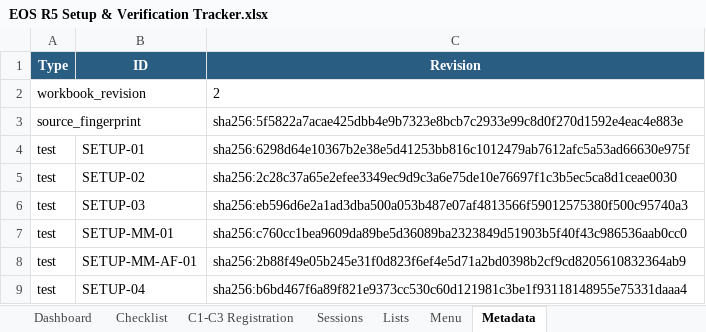
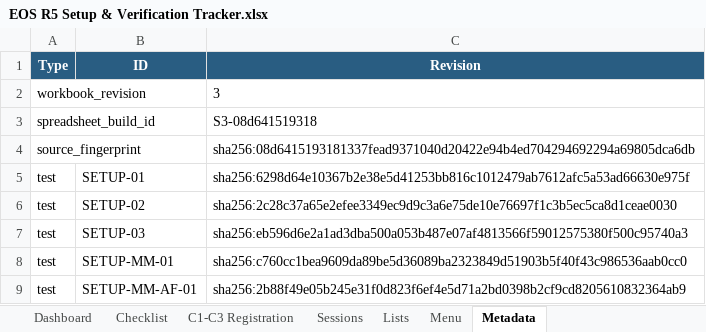
Before and after one commit to amballin/R5-Quick-Reference, an Excel workbook: docs/downloads/EOS R5 Setup & Verification Tracker.xlsx, sheet Metadata, drawn as a sheet; only a part is shown; the shorter side is filled out with more unchanged rows; values as stored, in another font and other column widths than the file's, no borders; addresses are those after the commit; the diff names each change by its address in the sheet, - before the commit and + after, or states it on an @@ line.

```diff
--- a/docs/downloads/EOS R5 Setup & Verification Tracker.xlsx (sheet Metadata)
+++ b/docs/downloads/EOS R5 Setup & Verification Tracker.xlsx (sheet Metadata)
-C2 (Revision): 2
+C2 (Revision): 3
+row 3: spreadsheet_build_id |  | S3-08d641519318
-C4 (Revision): sha256:5f5822a7acae425dbb4e9b7323e8bcb7c2933e99c8d0f270d1592e4eac4e883e
+C4 (Revision): sha256:08d6415193181337fead9371040d20422e94b4ed704294692294a69805dca6db
```
Also changed, not shown: charts or pictures, docs/downloads/Subject Settings Matrix.xlsx, 25 other files.
